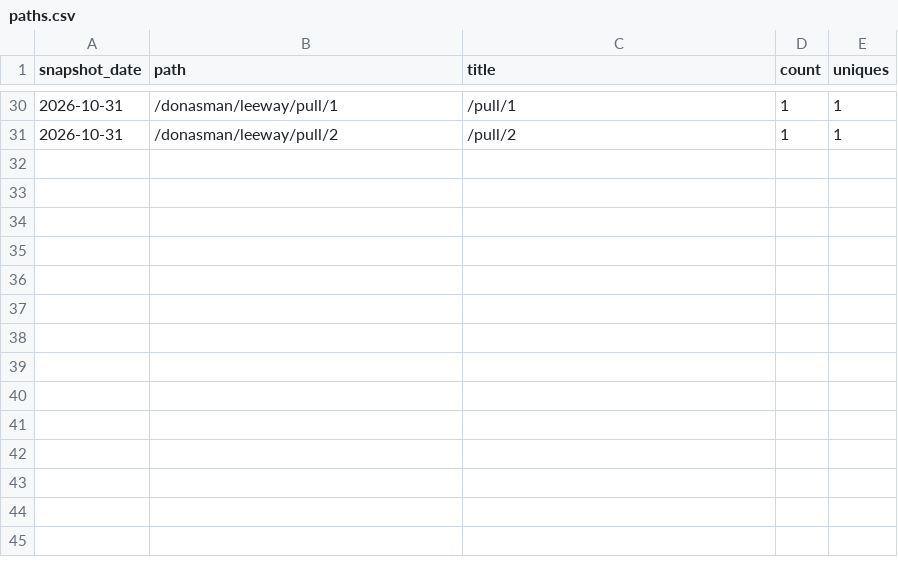
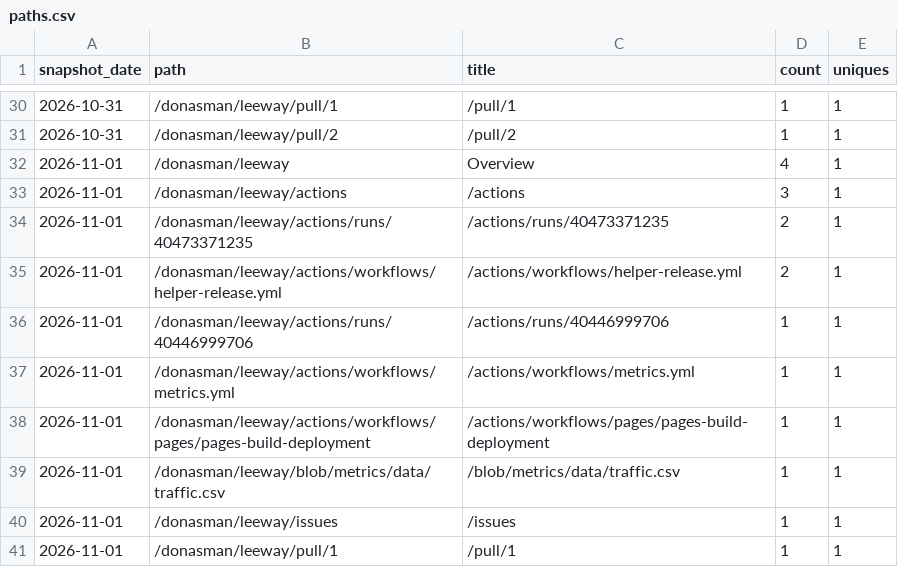
Before and after one commit to donasman/leeway, a CSV file: data/paths.csv, drawn as a sheet; only a part is shown, gaps mark what is left out; the diff names each change by its address in the sheet, - before the commit and + after, or states it on an @@ line.

```diff
--- a/data/paths.csv
+++ b/data/paths.csv
+row 32: 2026-11-01 | /donasman/leeway | Overview | 4 | 1
+row 33: 2026-11-01 | /donasman/leeway/actions | /actions | 3 | 1
+row 34: 2026-11-01 | /donasman/leeway/actions/runs/40473371235 | /actions/runs/40473371235 | 2 | 1
+row 35: 2026-11-01 | /donasman/leeway/actions/workflows/helper-release.yml | /actions/workflows/helper-release.yml | 2 | 1
+row 36: 2026-11-01 | /donasman/leeway/actions/runs/40446999706 | /actions/runs/40446999706 | 1 | 1
+row 37: 2026-11-01 | /donasman/leeway/actions/workflows/metrics.yml | /actions/workflows/metrics.yml | 1 | 1
+row 38: 2026-11-01 | /donasman/leeway/actions/workflows/pages/pages-build-deployment | /actions/workflows/pages/pages-build-deployment | 1 | 1
+row 39: 2026-11-01 | /donasman/leeway/blob/metrics/data/traffic.csv | /blob/metrics/data/traffic.csv | 1 | 1
+row 40: 2026-11-01 | /donasman/leeway/issues | /issues | 1 | 1
+row 41: 2026-11-01 | /donasman/leeway/pull/1 | /pull/1 | 1 | 1
```
Also changed, not shown: data/downloads.csv, data/traffic.csv, 2 other files.
